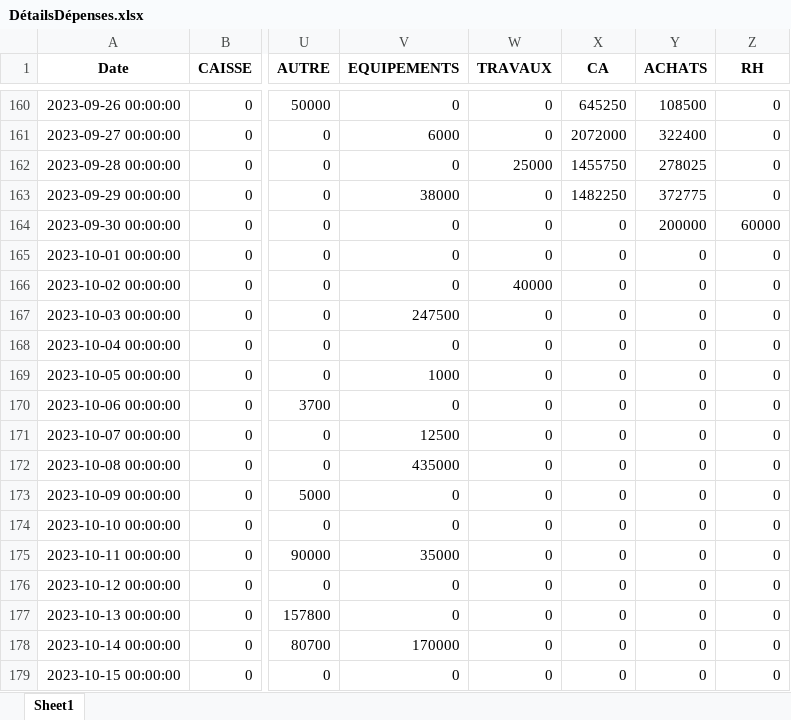
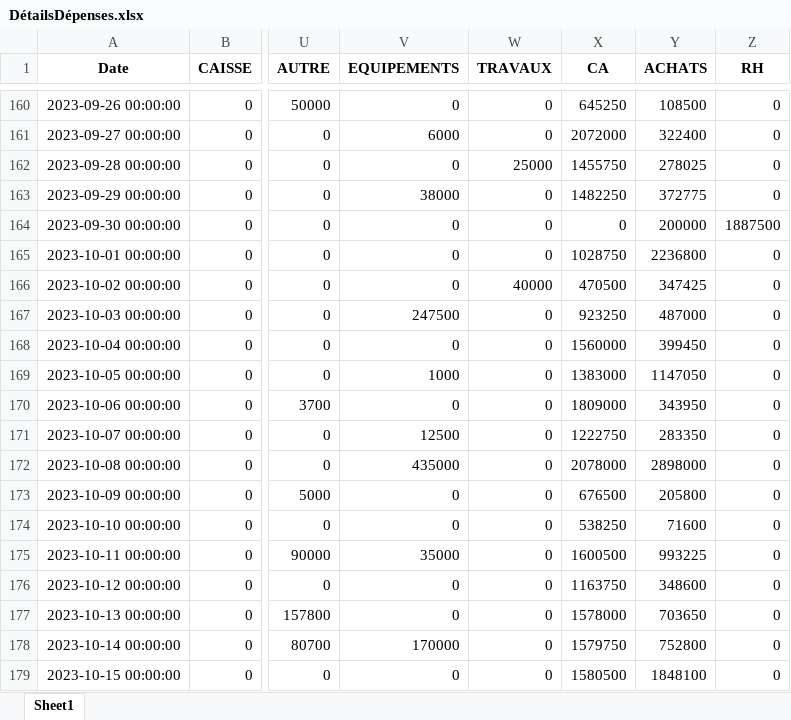
Before and after one commit to LabTech14/Dashboard-Taboo, an Excel workbook: DétailsDépenses.xlsx, sheet Sheet1, drawn as a sheet; only a part is shown, gaps mark what is left out; values as stored, in another font and other column widths than the file's, no borders; the diff covers the shown part only; the diff names each change by its address in the sheet, - before the commit and + after, or states it on an @@ line.

```diff
--- a/DétailsDépenses.xlsx (sheet Sheet1)
+++ b/DétailsDépenses.xlsx (sheet Sheet1)
-Z164 (RH): 60000
+Z164 (RH): 1887500
-X165 (CA): 0
+X165 (CA): 1028750
-Y165 (ACHATS): 0
+Y165 (ACHATS): 2236800
-X166 (CA): 0
+X166 (CA): 470500
-Y166 (ACHATS): 0
+Y166 (ACHATS): 347425
-X167 (CA): 0
+X167 (CA): 923250
-Y167 (ACHATS): 0
+Y167 (ACHATS): 487000
-X168 (CA): 0
+X168 (CA): 1560000
-Y168 (ACHATS): 0
+Y168 (ACHATS): 399450
-X169 (CA): 0
+X169 (CA): 1383000
-Y169 (ACHATS): 0
+Y169 (ACHATS): 1147050
-X170 (CA): 0
+X170 (CA): 1809000
-Y170 (ACHATS): 0
+Y170 (ACHATS): 343950
-X171 (CA): 0
+X171 (CA): 1222750
-Y171 (ACHATS): 0
+Y171 (ACHATS): 283350
-X172 (CA): 0
+X172 (CA): 2078000
-Y172 (ACHATS): 0
+Y172 (ACHATS): 2898000
-X173 (CA): 0
+X173 (CA): 676500
-Y173 (ACHATS): 0
+Y173 (ACHATS): 205800
-X174 (CA): 0
+X174 (CA): 538250
-Y174 (ACHATS): 0
+Y174 (ACHATS): 71600
-X175 (CA): 0
+X175 (CA): 1600500
-Y175 (ACHATS): 0
+Y175 (ACHATS): 993225
-X176 (CA): 0
+X176 (CA): 1163750
-Y176 (ACHATS): 0
+Y176 (ACHATS): 348600
-X177 (CA): 0
+X177 (CA): 1578000
-Y177 (ACHATS): 0
+Y177 (ACHATS): 703650
-X178 (CA): 0
+X178 (CA): 1579750
-Y178 (ACHATS): 0
+Y178 (ACHATS): 752800
-X179 (CA): 0
+X179 (CA): 1580500
-Y179 (ACHATS): 0
+Y179 (ACHATS): 1848100
```
Also changed, not shown: 121 edited cells elsewhere in this sheet, Analyse.xlsx, ChargePersonnel.xlsx, 8 other files.
